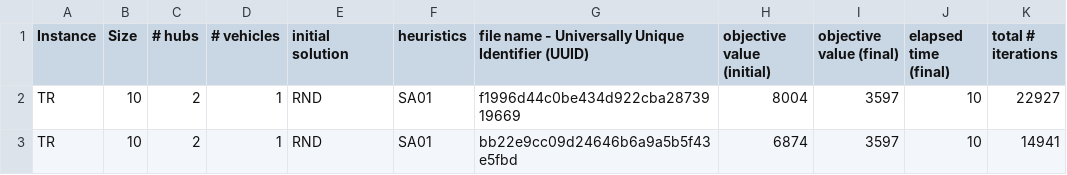
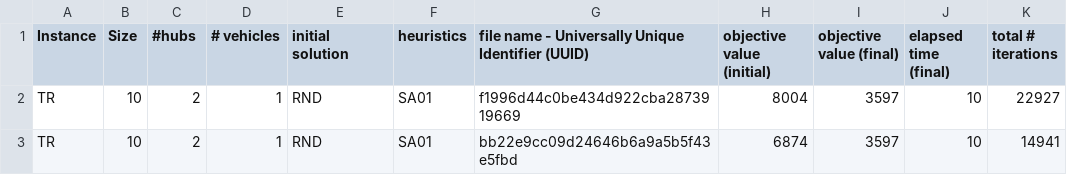
Before and after one commit to AbdKa/pHMLRP, a CSV file: ID-94796-TR-RawData.csv, drawn as a sheet; only a part is shown.

Commit message:
remove backspace

```diff
--- a/ID-94796-TR-RawData.csv
+++ b/ID-94796-TR-RawData.csv
@@ -1,2 +1,2 @@
-Instance,Size,# hubs,# vehicles,initial solution,heuristics,file name - Universally Unique Identifier (UUID), objective value (initial), objective value (final),elapsed time (final),total # iterations
+Instance,Size,#hubs,# vehicles,initial solution,heuristics,file name - Universally Unique Identifier (UUID), objective value (initial), objective value (final),elapsed time (final),total # iterations
 TR,10,2,1,RND,SA01,f1996d44c0be434d922cba2873919669,8004,3597,10,22927
```
